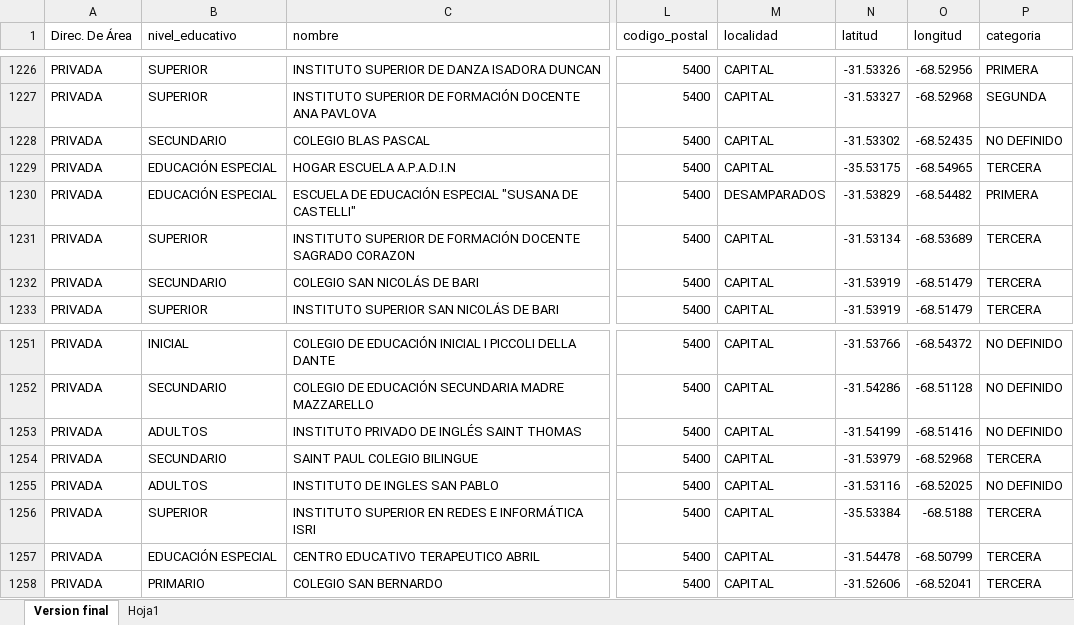
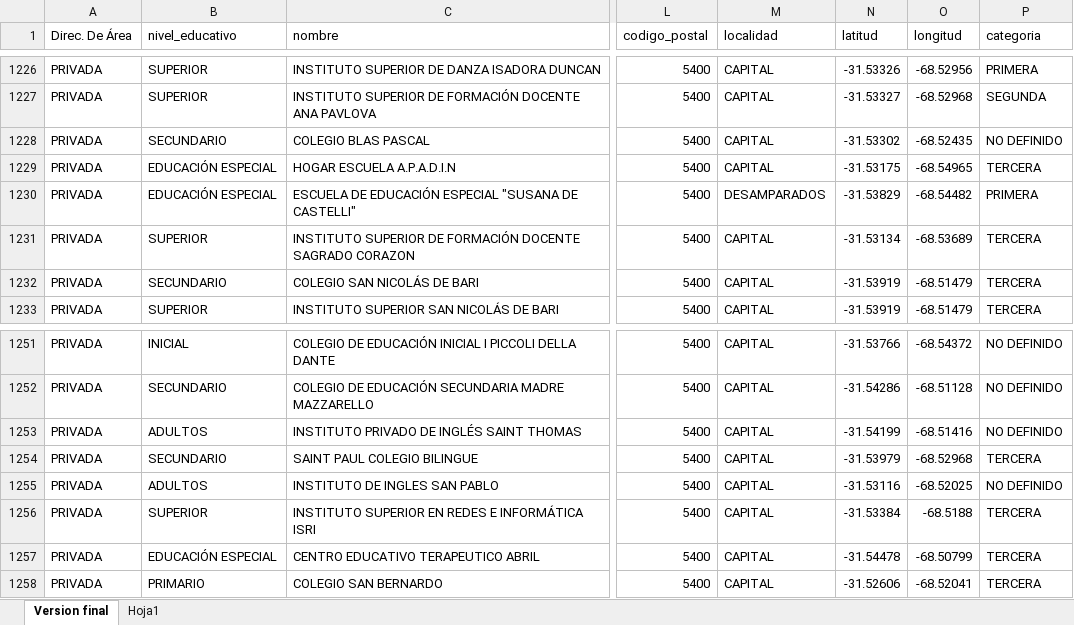
Before and after one commit to Noodle1981/Establecimientos, an Excel workbook: Establecimientos_Publicos.xlsx, sheet Version final, drawn as a sheet; only a part is shown, gaps mark what is left out; values as stored, in another font and other column widths than the file's, no borders; the diff names each change by its address in the sheet, - before the commit and + after, or states it on an @@ line.

```diff
--- a/Establecimientos_Publicos.xlsx (sheet Version final)
+++ b/Establecimientos_Publicos.xlsx (sheet Version final)
-N1229 (latitud): -35.53175
+N1229 (latitud): -31.53175
-N1256 (latitud): -35.53384
+N1256 (latitud): -31.53384
```
Also changed, not shown: 5 other files.
